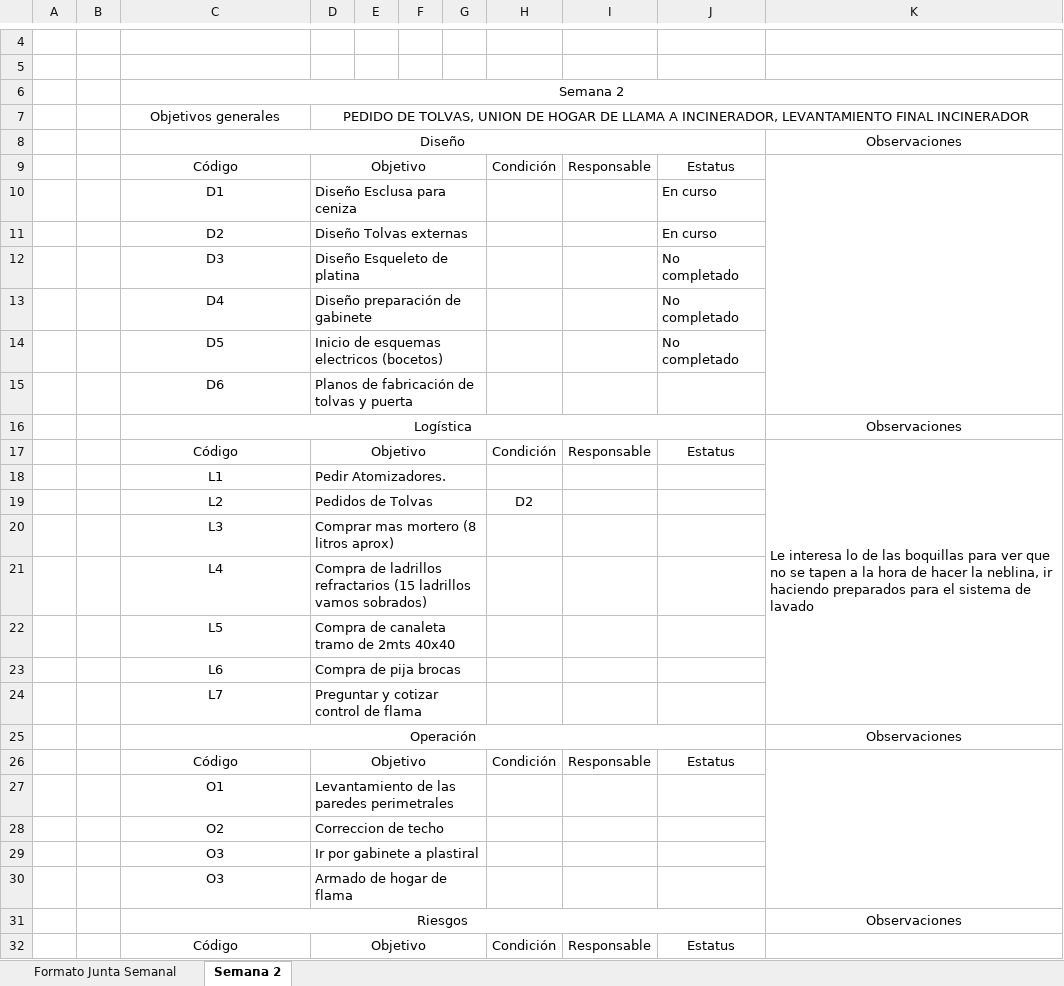
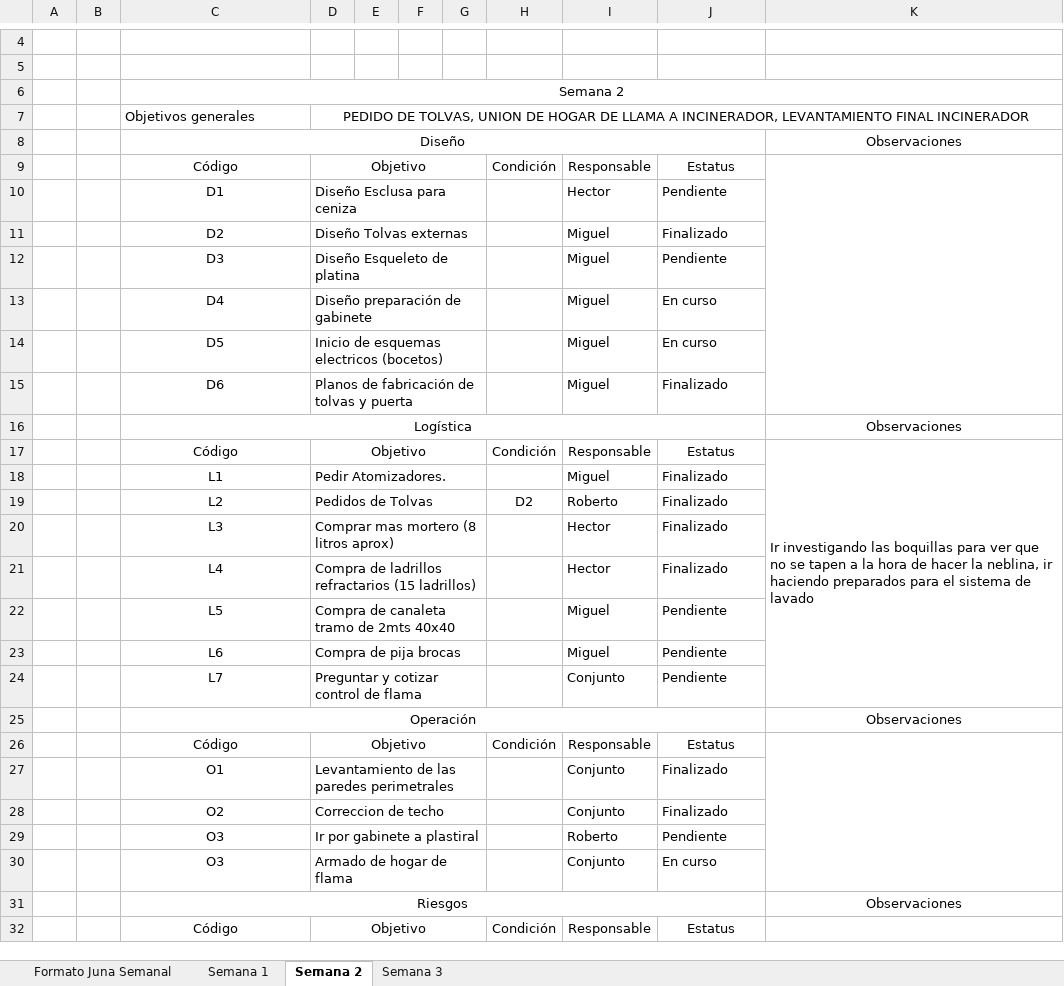
Before and after one commit to hector-ortega/Proyecto, an Excel workbook: Formato_Junta_Semanal.xlsx, sheet Semana 2, drawn as a sheet; only a part is shown, gaps mark what is left out; values as stored, in another font and other column widths than the file's, no borders; removed rows and columns are numbered as before the commit, all else as after; the diff names each change by its address in the sheet, - before the commit and + after, or states it on an @@ line.

Commit message:
Formulacion de lista de componentes y actualizacion semana 3 junta

```diff
--- a/Formato_Junta_Semanal.xlsx (sheet Semana 2)
+++ b/Formato_Junta_Semanal.xlsx (sheet Semana 2)
-sheet tab: Formato Junta Semanal
+sheet tab: Semana 1
+sheet tab: Formato Juna Semanal
+sheet tab: Semana 3
-C7 alignment: center
+C7 alignment: left
-I10: (empty)
+I10: Hector
-J10: En curso
+J10: Pendiente
-I11:I15: (empty)
+I11:I15: Miguel
-J11: En curso
+J11: Finalizado
-J12: No completado
+J12: Pendiente
-J13:J14: No completado
+J13:J14: En curso
-J15: (empty)
+J15: Finalizado
-K17: Le interesa lo de las boquillas…
+K17: Ir investigando las boquillas…
-I18: (empty)
+I18: Miguel
-J18:J20: (empty)
+J18:J20: Finalizado
-I19: (empty)
+I19: Roberto
-I20: (empty)
+I20: Hector
-row 21:  |  | L4 | Compra de ladrillos refractarios (15 ladrillos vamos sobrados)
-row 22:  |  | L5 | Compra de canaleta tramo de 2mts 40x40
-row 23:  |  | L6 | Compra de pija brocas
-row 24:  |  | L7 | Preguntar y cotizar control de flama
+row 21:  |  | L4 | Compra de ladrillos refractarios (15 ladrillos) |  |  |  |  | Hector | Finalizado
+row 22:  |  | L5 | Compra de canaleta tramo de 2mts 40x40 |  |  |  |  | Miguel | Pendiente
+row 23:  |  | L6 | Compra de pija brocas |  |  |  |  | Miguel | Pendiente
+row 24:  |  | L7 | Preguntar y cotizar control de flama |  |  |  |  | Conjunto | Pendiente
-I27:I28: (empty)
+I27:I28: Conjunto
-J27:J28: (empty)
+J27:J28: Finalizado
-I29: (empty)
+I29: Roberto
-J29: (empty)
+J29: Pendiente
-I30: (empty)
+I30: Conjunto
-J30: (empty)
+J30: En curso
```
Also changed, not shown: sheet Semana 1, 1 other file.
